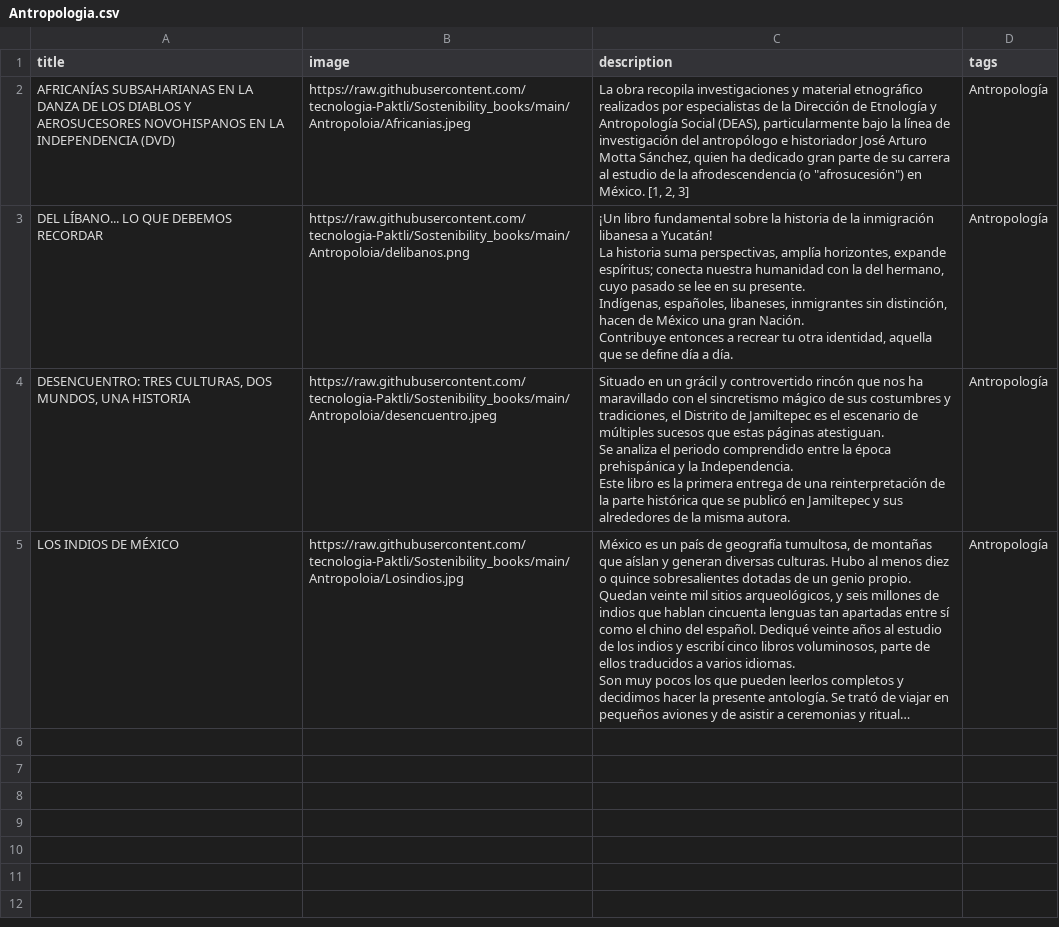
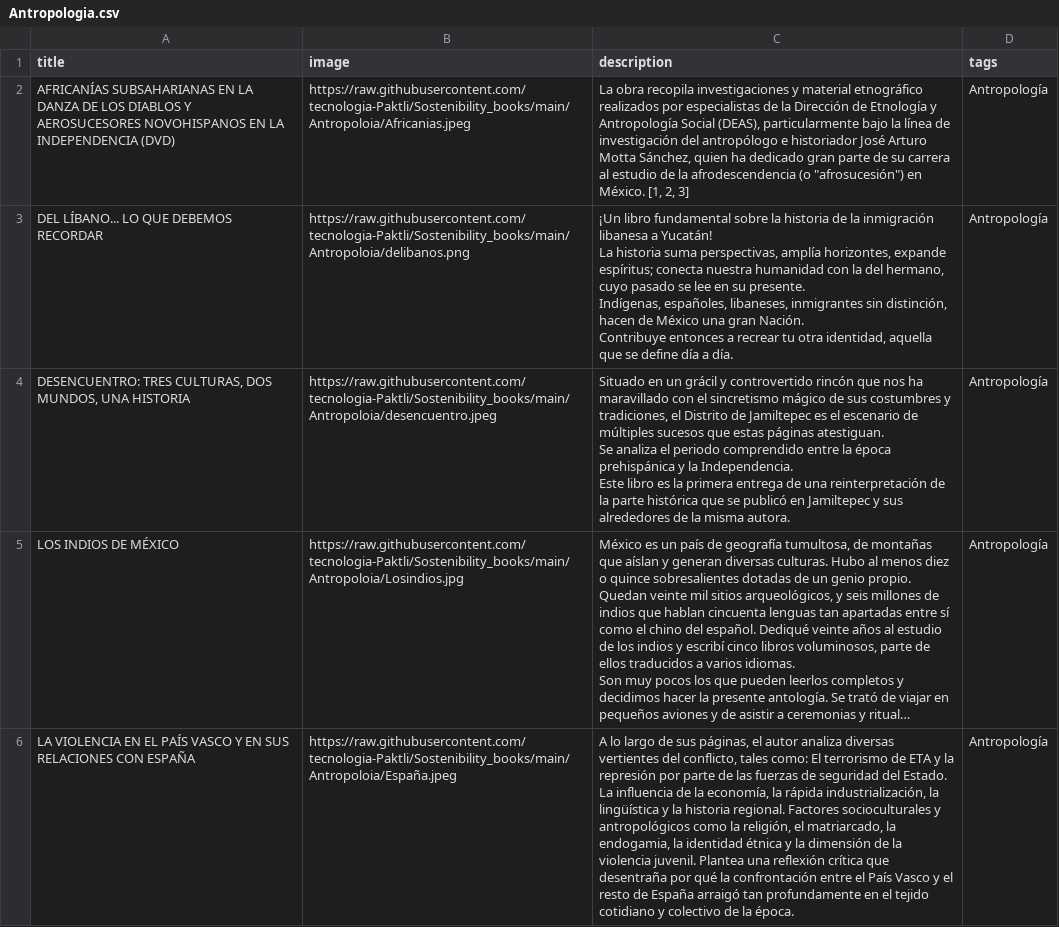
Before and after one commit to tecnologia-Paktli/Sostenibility_books, a CSV file: Antropologia.csv, drawn as a sheet; long unchanged cells end in …; the diff names each change by its address in the sheet, - before the commit and + after, or states it on an @@ line.

Commit message:
Update Antropologia.csv

```diff
--- a/Antropologia.csv
+++ b/Antropologia.csv
+row 6: LA VIOLENCIA EN EL PAÍS VASCO Y EN SUS RELACIONES CON ESPAÑA | https://raw.githubusercontent.com/tecnologia-Paktli/Sostenibility_books/main/Antropoloia/España.jpeg | A lo largo de sus páginas, el autor analiza diversas vertientes del conflicto, tales como: El terrorismo de ETA y la represión por parte de las fuerzas de seguridad del Estado. La influencia de la economía, la rápida industrialización, la lingüística y la historia regional. Factores socioculturales y antropológicos como la religión, el matriarcado, la endogamia, la identidad étnica y la dimensión de la violencia juvenil. Plantea una reflexión crítica que desentraña por qué la confrontación entre el País Vasco y el resto de España arraigó tan profundamente en el tejido cotidiano y colectivo de la época. | Antropología
```
